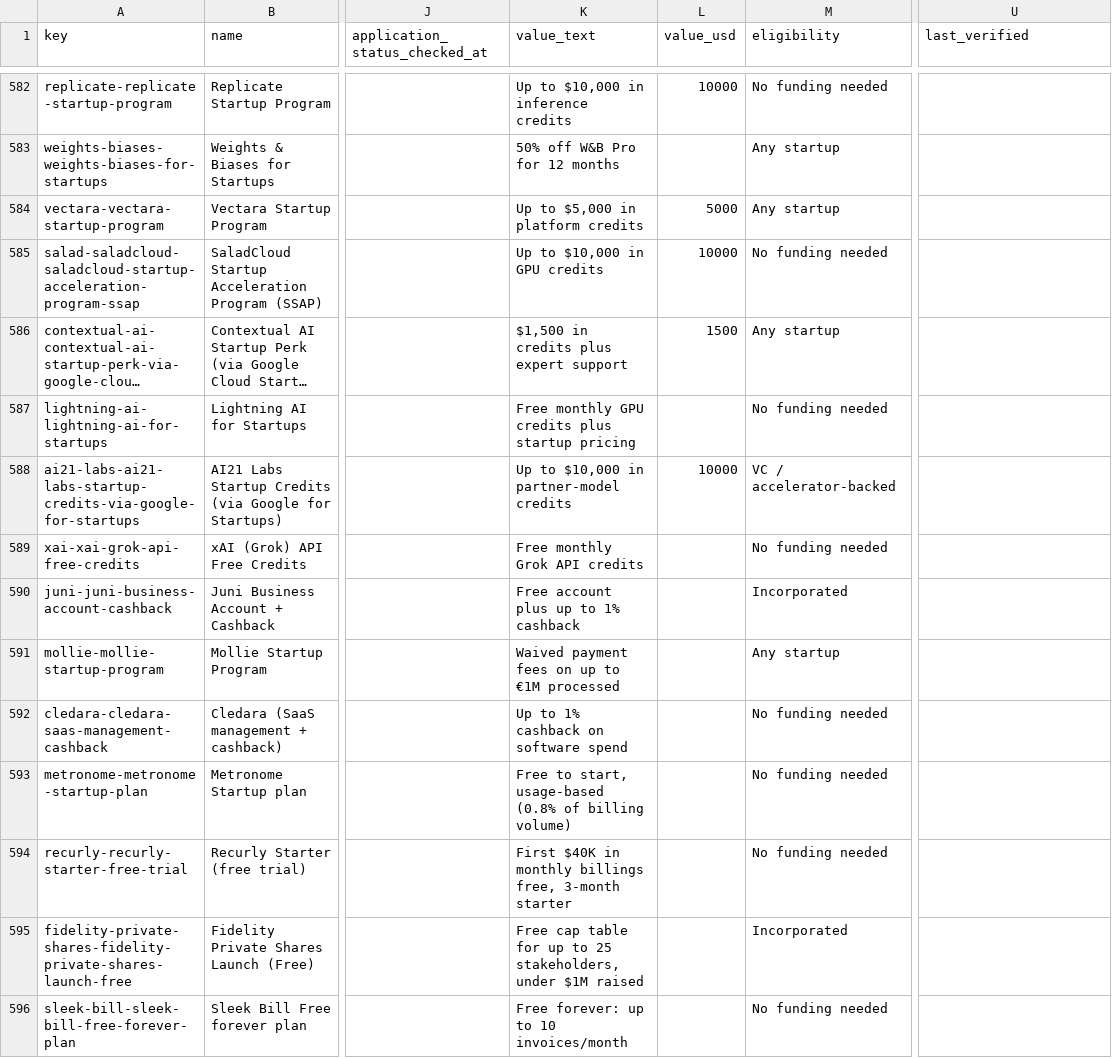
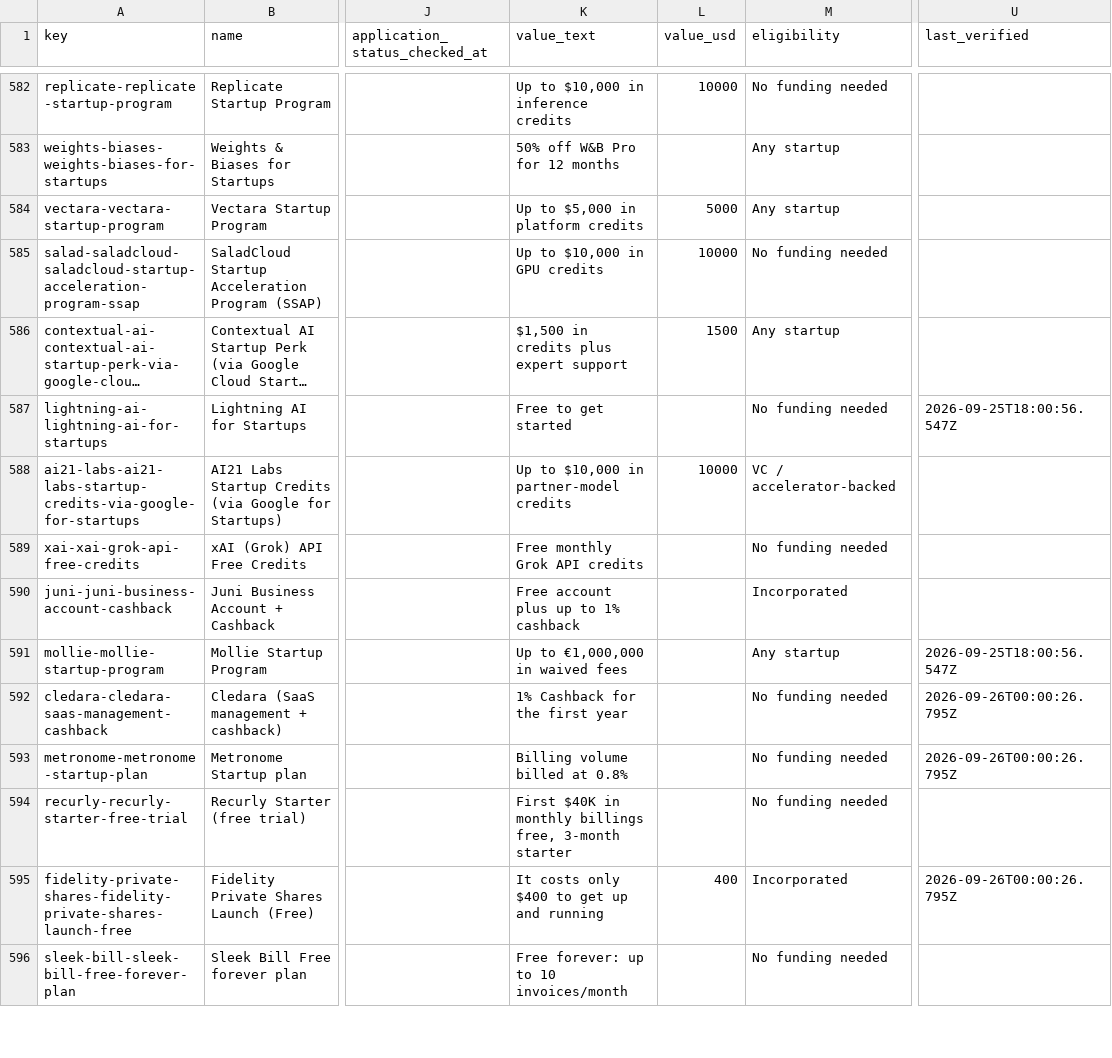
Before and after one commit to yumaheymans/startupperks-open-dataset, a CSV file: data/startupperks-dataset.csv, drawn as a sheet; only a part is shown, gaps mark what is left out; long unchanged cells end in …; the diff covers the shown part only; the diff names each change by its address in the sheet, - before the commit and + after, or states it on an @@ line.

Commit message:
Add the StartupPerks MCP server; refresh the snapshot (2026-09-26)

```diff
--- a/data/startupperks-dataset.csv
+++ b/data/startupperks-dataset.csv
-K587 (value_text): Free monthly GPU credits plus startup pricing
+K587 (value_text): Free to get started
-U587 (last_verified): (empty)
+U587 (last_verified): 2026-09-25T18:00:56.547Z
-K591 (value_text): Waived payment fees on up to €1M processed
+K591 (value_text): Up to €1,000,000 in waived fees
-U591 (last_verified): (empty)
+U591 (last_verified): 2026-09-25T18:00:56.547Z
-K592 (value_text): Up to 1% cashback on software spend
+K592 (value_text): 1% Cashback for the first year
-U592:U593 (last_verified): (empty)
+U592:U593 (last_verified): 2026-09-26T00:00:26.795Z
-K593 (value_text): Free to start, usage-based (0.8% of billing volume)
+K593 (value_text): Billing volume billed at 0.8%
-K595 (value_text): Free cap table for up to 25 stakeholders, under $1M raised
+K595 (value_text): It costs only $400 to get up and running
-L595 (value_usd): (empty)
+L595 (value_usd): 400
-U595 (last_verified): (empty)
+U595 (last_verified): 2026-09-26T00:00:26.795Z
```
Also changed, not shown: 62 edited cells elsewhere in this file, 12 other files.
